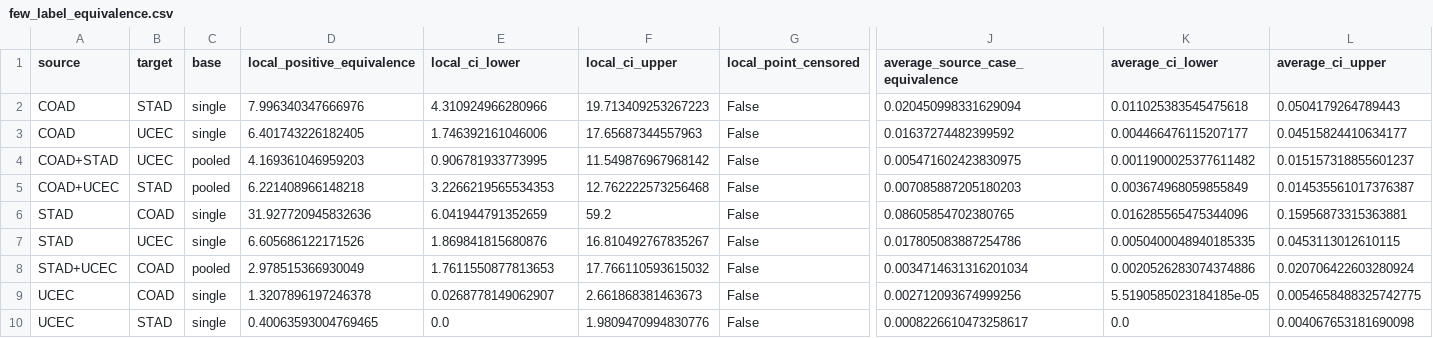
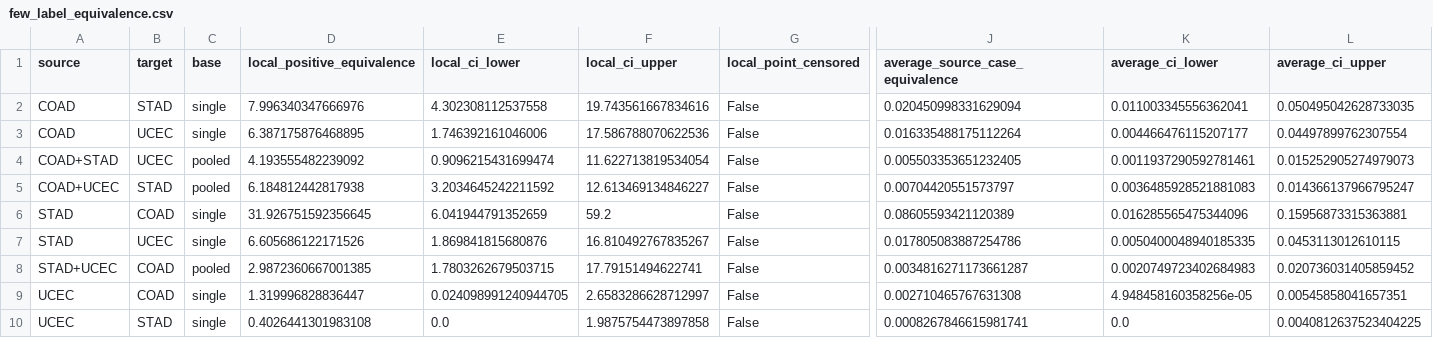
Before and after one commit to clemsgrs/panmorph, a CSV file: results/few-label/few_label_equivalence.csv, drawn as a sheet; only a part is shown, gaps mark what is left out; the diff names each change by its address in the sheet, - before the commit and + after, or states it on an @@ line.

```diff
--- a/results/few-label/few_label_equivalence.csv
+++ b/results/few-label/few_label_equivalence.csv
-E2 (local_ci_lower): 4.310924966280966
+E2 (local_ci_lower): 4.302308112537558
-F2 (local_ci_upper): 19.713409253267223
+F2 (local_ci_upper): 19.743561667834616
-K2 (average_ci_lower): 0.011025383545475618
+K2 (average_ci_lower): 0.011003345556362041
-L2 (average_ci_upper): 0.0504179264789443
+L2 (average_ci_upper): 0.050495042628733035
-D3 (local_positive_equivalence): 6.401743226182405
+D3 (local_positive_equivalence): 6.387175876468895
-F3 (local_ci_upper): 17.65687344557963
+F3 (local_ci_upper): 17.586788070622536
-J3 (average_source_case_equivalence): 0.01637274482399592
+J3 (average_source_case_equivalence): 0.016335488175112264
-L3 (average_ci_upper): 0.04515824410634177
+L3 (average_ci_upper): 0.04497899762307554
-D4 (local_positive_equivalence): 4.169361046959203
+D4 (local_positive_equivalence): 4.193555482239092
-E4 (local_ci_lower): 0.906781933773995
+E4 (local_ci_lower): 0.9096215431699474
-F4 (local_ci_upper): 11.549876967968142
+F4 (local_ci_upper): 11.622713819534054
-J4 (average_source_case_equivalence): 0.005471602423830975
+J4 (average_source_case_equivalence): 0.005503353651232405
-K4 (average_ci_lower): 0.0011900025377611482
+K4 (average_ci_lower): 0.0011937290592781461
-L4 (average_ci_upper): 0.015157318855601237
+L4 (average_ci_upper): 0.015252905274979073
-D5 (local_positive_equivalence): 6.221408966148218
+D5 (local_positive_equivalence): 6.184812442817938
-E5 (local_ci_lower): 3.2266219565534353
+E5 (local_ci_lower): 3.2034645242211592
-F5 (local_ci_upper): 12.762222573256468
+F5 (local_ci_upper): 12.613469134846227
-J5 (average_source_case_equivalence): 0.007085887205180203
+J5 (average_source_case_equivalence): 0.00704420551573797
-K5 (average_ci_lower): 0.003674968059855849
+K5 (average_ci_lower): 0.0036485928521881083
-L5 (average_ci_upper): 0.014535561017376387
+L5 (average_ci_upper): 0.014366137966795247
-D6 (local_positive_equivalence): 31.927720945832636
+D6 (local_positive_equivalence): 31.926751592356645
-J6 (average_source_case_equivalence): 0.08605854702380765
+J6 (average_source_case_equivalence): 0.08605593421120389
-D8 (local_positive_equivalence): 2.978515366930049
+D8 (local_positive_equivalence): 2.9872360667001385
-E8 (local_ci_lower): 1.7611550877813653
+E8 (local_ci_lower): 1.7803262679503715
-F8 (local_ci_upper): 17.766110593615032
+F8 (local_ci_upper): 17.79151494622741
-J8 (average_source_case_equivalence): 0.0034714631316201034
+J8 (average_source_case_equivalence): 0.0034816271173661287
-K8 (average_ci_lower): 0.0020526283074374886
+K8 (average_ci_lower): 0.0020749723402684983
-L8 (average_ci_upper): 0.020706422603280924
+L8 (average_ci_upper): 0.020736031405859452
-D9 (local_positive_equivalence): 1.3207896197246378
+D9 (local_positive_equivalence): 1.319996828836447
-E9 (local_ci_lower): 0.0268778149062907
+E9 (local_ci_lower): 0.024098991240944705
-F9 (local_ci_upper): 2.661868381463673
+F9 (local_ci_upper): 2.6583286628712997
-J9 (average_source_case_equivalence): 0.002712093674999256
+J9 (average_source_case_equivalence): 0.002710465767631308
-K9 (average_ci_lower): 5.5190585023184185e-05
+K9 (average_ci_lower): 4.948458160358256e-05
-L9 (average_ci_upper): 0.0054658488325742775
+L9 (average_ci_upper): 0.00545858041657351
-D10 (local_positive_equivalence): 0.40063593004769465
+D10 (local_positive_equivalence): 0.4026441301983108
-F10 (local_ci_upper): 1.9809470994830776
+F10 (local_ci_upper): 1.9875754473897858
-J10 (average_source_case_equivalence): 0.0008226610473258617
+J10 (average_source_case_equivalence): 0.0008267846615981741
-L10 (average_ci_upper): 0.004067653181690098
+L10 (average_ci_upper): 0.0040812637523404225
```
Also changed, not shown: results/few-label/few_label_aucs.csv, results/few-label/few_label_cohort_cases.csv, 27 other files.
